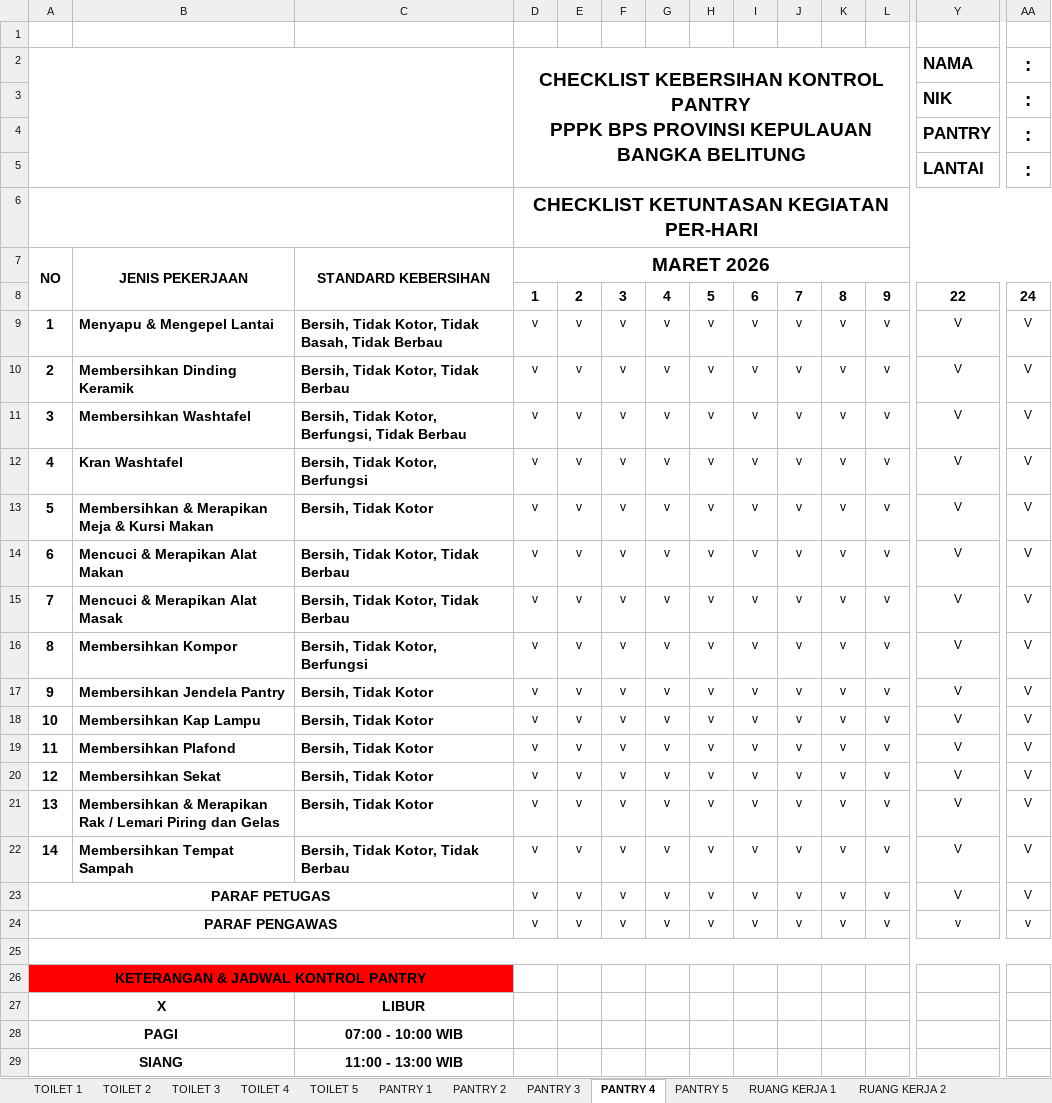
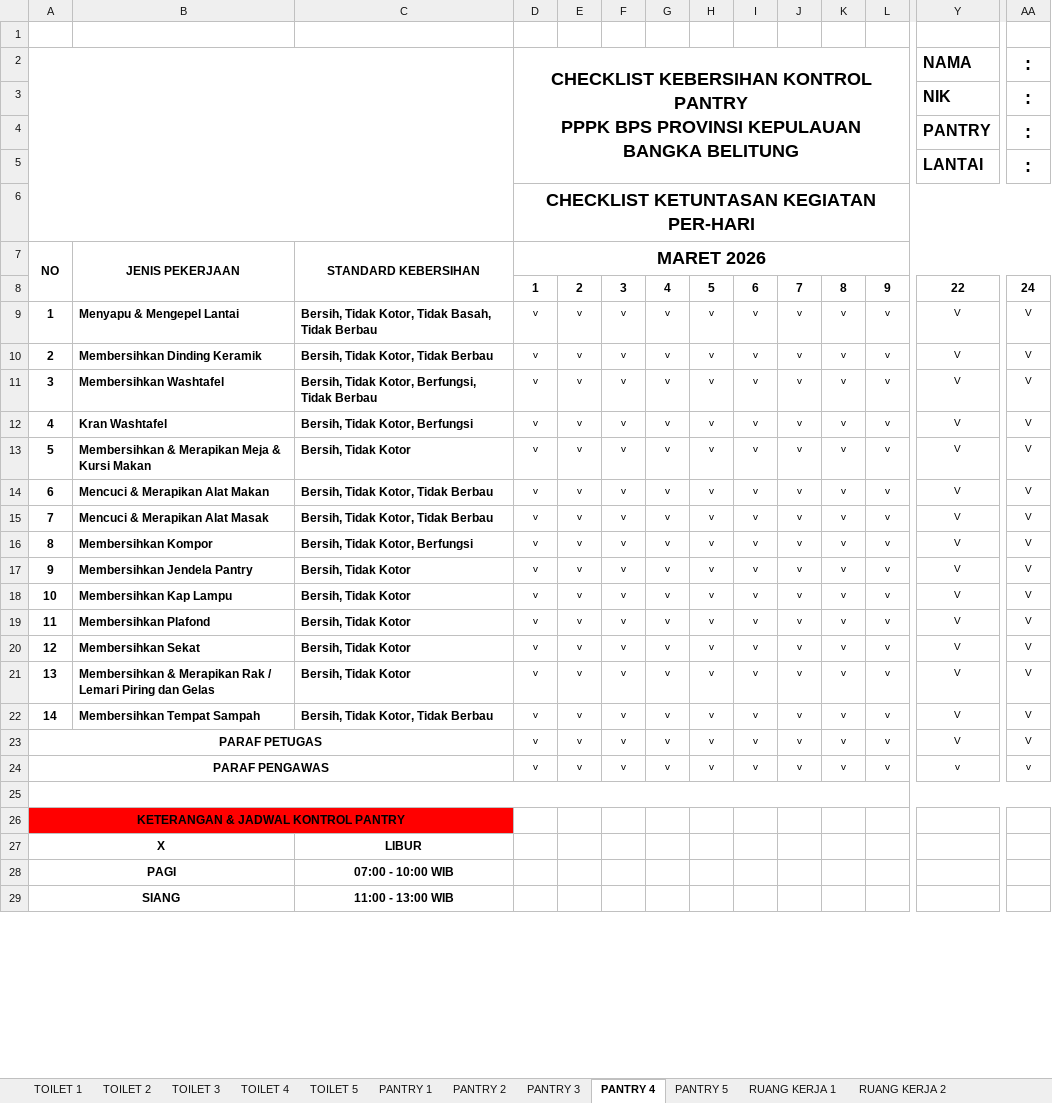
Before and after one commit to KP-1900/Rapih1900, an Excel workbook: template.xlsx, sheet PANTRY 4, drawn as a sheet; only a part is shown, gaps mark what is left out; values as stored, in another font and other column widths than the file's, no borders; charts and pictures not drawn; the diff covers the shown part only; the diff names each change by its address in the sheet, - before the commit and + after, or states it on an @@ line.

```diff
--- a/template.xlsx (sheet PANTRY 4)
+++ b/template.xlsx (sheet PANTRY 4)
-A2:C5 merged
+A2:C6 merged
@@ D2 text size: smaller @@
@@ Y2:Y5 text size: smaller @@
@@ AA2:AA5 text size: smaller @@
-A6:C6 merged
@@ D6 text size: smaller @@
@@ A7:D7 text size: smaller @@
@@ D8:AA8 text size: smaller @@
@@ A9:AA22 text size: smaller @@
@@ A23:A24 text size: smaller @@
@@ D23:AA24 text size: smaller @@
@@ A26:A29 text size: smaller @@
@@ C27:C29 text size: smaller @@
```
Also changed, not shown: cell formats elsewhere in this sheet, sheet PANTRY 1, sheet PANTRY 2, sheet PANTRY 3, sheet PANTRY 5, sheet HALAMAN KANTOR 1, sheet RUANG RAPAT 1, 29 more sheets, charts or pictures, 2 other files.
